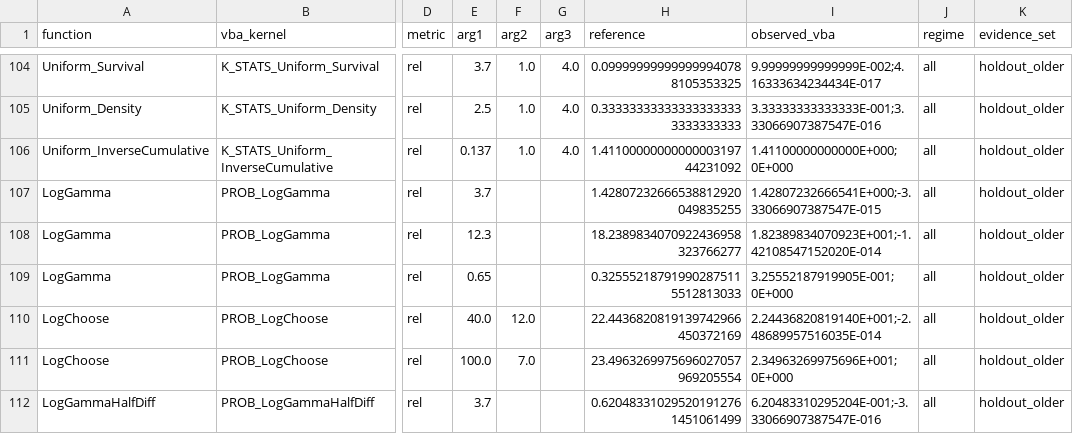
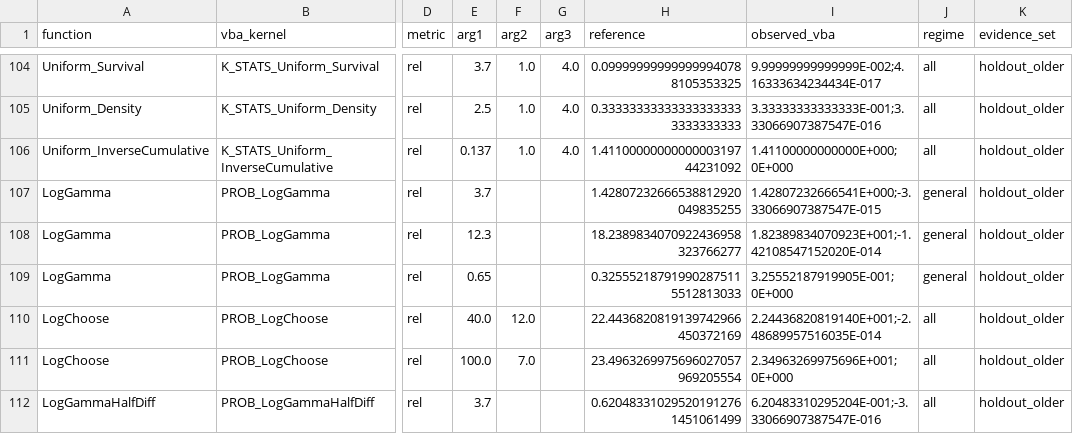
Before and after one commit to danielep71/VBA-PROBABILITY-DISTRIBUTIONS, a CSV file: benchmark/holdout_older/holdout_older_grid.csv, drawn as a sheet; only a part is shown, gaps mark what is left out; the diff names each change by its address in the sheet, - before the commit and + after, or states it on an @@ line.

Commit message:
Score the three holdout_older LogGamma rows under LogGamma.general (#171)
1fac483 retired LogGamma.all.output. The three LogGamma rows of
holdout_older_grid.csv kept the regime label `all`, which no contract has
any more, so the analyzer scored nothing for them and, since #164, listed
them under "Rows no contract scores".

Their arguments, 0.65, 3.7 and 12.3, are Z >= 0.5 outside the
neighbourhoods of 1 and 2: the domain of LogGamma.general.output_rel. Only
their three regime cells change, to `general`, the main grid's label. No
argument, reference or observation changes. gen_holdout_older.py emits the
same label, so --merge-references still matches every row and changes no
reference.

The observations still represent today's PROB_LogGamma. Since the 9ee6d7c
export, the only change to it (f6c7d9f) added the Z <= 0.25 branch; the
Lanczos branch these rows take and its constants are unchanged. A binary64
replay of that branch reproduces the three observations and all 27
main-grid Lanczos-branch observations bit for bit. Against references
recomputed at 70 digits by two independent routes (agreeing to 1.2E-58),
the errors are 1.30E-14, 2.24E-15 and 6.46E-15 relative, against 5E-13.

check_holdout_older_summary.py now also fails when a row is neither scored
by a thresholded contract nor covered by a characterization_only contract;
the summary lists each unscored row with its disposition.
test_analyze_holdout_older.py adds two negative fixtures for it. The
summary is regenerated: 60 PASS, 3 FAIL across 63 contracts, no unscored
row. The README gets a dated amendment with the per-row evidence.

The grid's SHA-256 is bound by normal_tail_study/results.json, regenerated
with --regenerate: only the bound hash, timestamp, runtime and a new
regenerations entry change; --verify reports VERIFIED. The 7 survival debt
rows of survival_reference_debt.json are untouched.

Validated: full test_evidence_tools.py (50 commands), the fixture against
two mutants of the disposition rule (both caught), check_survival_references,
check_holdout_older_summary, refresh_evidence.py --check, strict static
checks (18 passed), check_ci_test_coverage and check_links.

```diff
--- a/benchmark/holdout_older/holdout_older_grid.csv
+++ b/benchmark/holdout_older/holdout_older_grid.csv
-J107:J109 (regime): all
+J107:J109 (regime): general
```
Also changed, not shown: 10 other files.
